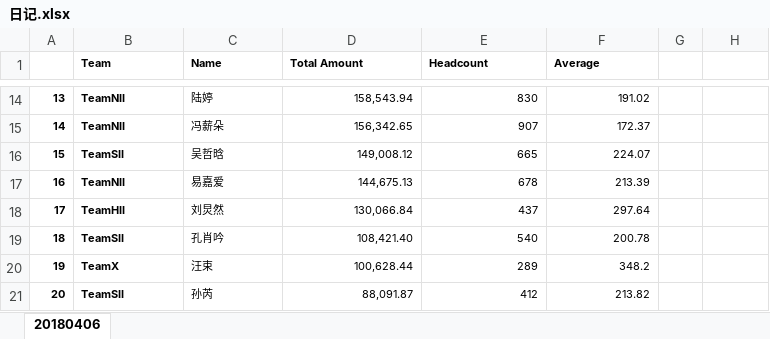
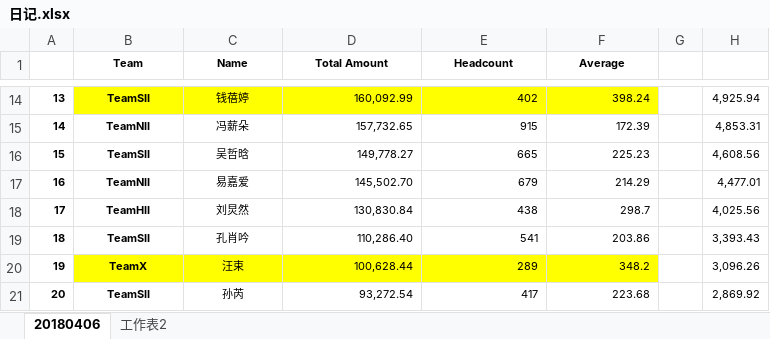
Before and after one commit to forever3615/SeineRiverRepository, an Excel workbook: Member_List/日记.xlsx, sheet 20180406, drawn as a sheet; only a part is shown, gaps mark what is left out; values as stored, in another font and other column widths than the file's, no borders; the diff covers the shown part only; the diff names each change by its address in the sheet, - before the commit and + after, or states it on an @@ line.

```diff
--- a/Member_List/日记.xlsx (sheet 20180406)
+++ b/Member_List/日记.xlsx (sheet 20180406)
+sheet tab: 工作表2
-B1:F1 alignment: left
+B1:F1 alignment: center
-B14:C21 alignment: left
+B14:C21 alignment: center
-B14 (Team): TeamNII
+B14 (Team): TeamSII
-B14:F14 fill: none
+B14:F14 fill: #FFFF00
-C14 (Name): 陆婷
+C14 (Name): 钱蓓婷
-D14 (Total Amount): 158,543.94
+D14 (Total Amount): 160,092.99
-E14 (Headcount): 830
+E14 (Headcount): 402
-F14 (Average): 191.02
+F14 (Average): 398.24
-H14: (empty)
+H14: 4,925.94
-D15 (Total Amount): 156,342.65
+D15 (Total Amount): 157,732.65
-E15 (Headcount): 907
+E15 (Headcount): 915
-F15 (Average): 172.37
+F15 (Average): 172.39
-H15: (empty)
+H15: 4,853.31
-D16 (Total Amount): 149,008.12
+D16 (Total Amount): 149,778.27
-F16 (Average): 224.07
+F16 (Average): 225.23
-H16: (empty)
+H16: 4,608.56
-D17 (Total Amount): 144,675.13
+D17 (Total Amount): 145,502.70
-E17 (Headcount): 678
+E17 (Headcount): 679
-F17 (Average): 213.39
+F17 (Average): 214.29
-H17: (empty)
+H17: 4,477.01
-D18 (Total Amount): 130,066.84
+D18 (Total Amount): 130,830.84
-E18 (Headcount): 437
+E18 (Headcount): 438
-F18 (Average): 297.64
+F18 (Average): 298.7
-H18: (empty)
+H18: 4,025.56
-D19 (Total Amount): 108,421.40
+D19 (Total Amount): 110,286.40
-E19 (Headcount): 540
+E19 (Headcount): 541
-F19 (Average): 200.78
+F19 (Average): 203.86
-H19: (empty)
+H19: 3,393.43
-B20:F20 fill: none
+B20:F20 fill: #FFFF00
-H20: (empty)
+H20: 3,096.26
-D21 (Total Amount): 88,091.87
+D21 (Total Amount): 93,272.54
-E21 (Headcount): 412
+E21 (Headcount): 417
-F21 (Average): 213.82
+F21 (Average): 223.68
-H21: (empty)
+H21: 2,869.92
```
Also changed, not shown: 161 edited cells and cell formats elsewhere in this sheet, 1 other file.
